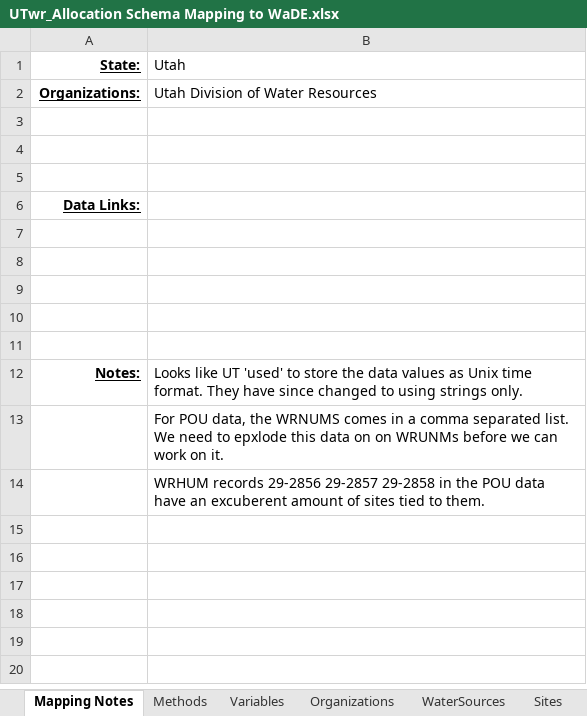
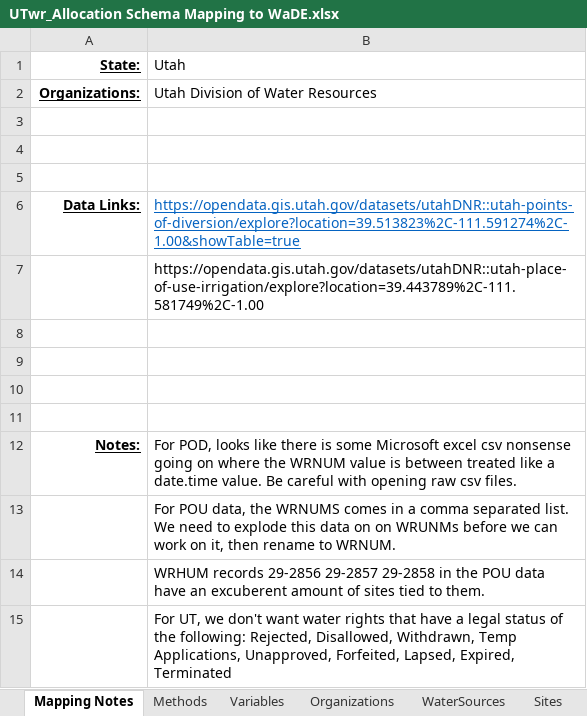
Before and after one commit to WSWCWaterDataExchange/MappingStatesDataToWaDE2.0, an Excel workbook: Utah/WaterAllocation/UTwr_Allocation Schema Mapping to WaDE.xlsx, sheet Mapping Notes, drawn as a sheet; values as stored, in another font and other column widths than the file's, no borders; removed rows and columns are numbered as before the commit, all else as after; the diff names each change by its address in the sheet, - before the commit and + after, or states it on an @@ line.

Commit message:
UTwr update.
UTwr update.  Fix with POU data to help prevent improper joining to the wrong POD records.

```diff
--- a/Utah/WaterAllocation/UTwr_Allocation Schema Mapping to WaDE.xlsx (sheet Mapping Notes)
+++ b/Utah/WaterAllocation/UTwr_Allocation Schema Mapping to WaDE.xlsx (sheet Mapping Notes)
-B6 (Utah): (empty)
+B6 (Utah): https://opendata.gis.utah.gov/datasets/utahDNR::utah-points-of-diversion/explore?location=39.513823%2C-111.591274%2C-1.00&showTable=true
+row 7:  | https://opendata.gis.utah.gov/datasets/utahDNR::utah-place-of-use-irrigation/explore?location=39.443789%2C-111.581749%2C-1.00
-row 11: (empty)
-B12 (Utah): Looks like UT 'used' to store the data values as Unix time format. They have since changed to using strings only.
+B12 (Utah): For POD, looks like there is some Microsoft excel csv nonsense going on where the WRNUM value is between treated like a date.time value. Be careful with opening raw csv files.
-B13 (Utah): …need to epxlode this data on on WRUNMs before we can work on it.
+B13 (Utah): …need to explode this data on on WRUNMs before we can work on it, then rename to WRNUM.
+row 15:  | For UT, we don't want water rights that have a legal status of the following: Rejected, Disallowed, Withdrawn, Temp Applications, Unapproved, Forfeited, Lapsed, Expired, Terminated
```
Also changed, not shown: sheet AllocationsAmounts_fact, sheet Sites, sheet WaterSources, 4 other files.
